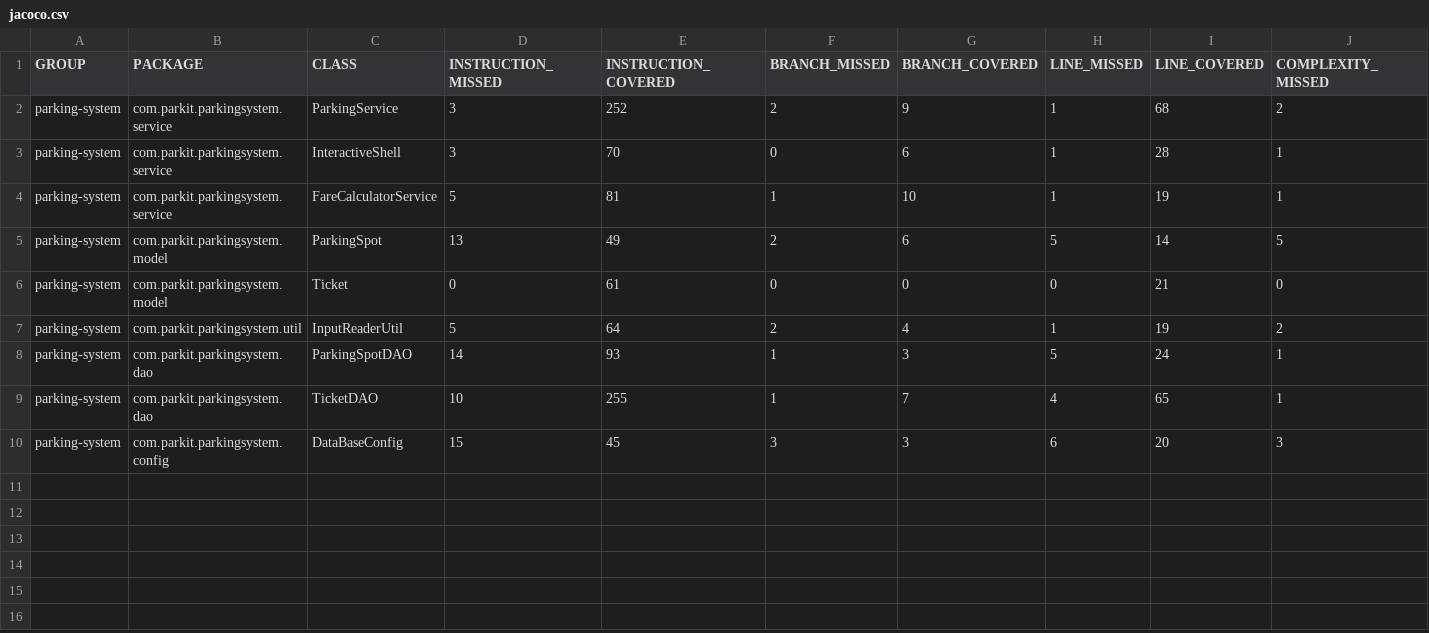
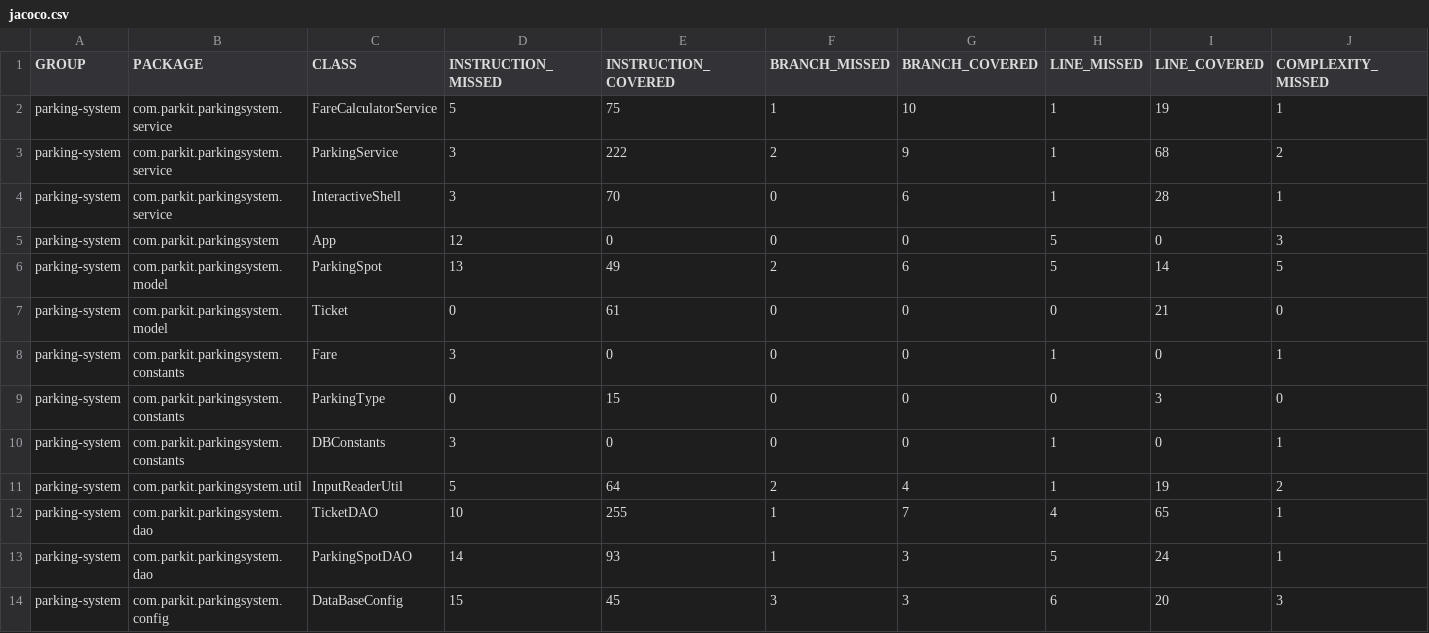
Before and after one commit to Blmat/P4_parkingSystem, a CSV file: target/site/jacoco/jacoco.csv, drawn as a sheet; only a part is shown; removed rows and columns are numbered as before the commit, all else as after; rows hold the shown columns only; the diff names each change by its address in the sheet, - before the commit and + after, or states it on an @@ line.

Commit message:
Pom.xml modifier pour que les rapports sortent grace a mvn site

```diff
--- a/target/site/jacoco/jacoco.csv
+++ b/target/site/jacoco/jacoco.csv
+row 2: parking-system | com.parkit.parkingsystem.service | FareCalculatorService | 5 | 75 | 1 | 10 | 1 | 19 | 1
-E3 (INSTRUCTION_COVERED): 252
+E3 (INSTRUCTION_COVERED): 222
-row 4: parking-system | com.parkit.parkingsystem.service | FareCalculatorService | 5 | 81 | 1 | 10 | 1 | 19 | 1
+row 5: parking-system | com.parkit.parkingsystem | App | 12 | 0 | 0 | 0 | 5 | 0 | 3
+row 8: parking-system | com.parkit.parkingsystem.constants | Fare | 3 | 0 | 0 | 0 | 1 | 0 | 1
+row 9: parking-system | com.parkit.parkingsystem.constants | ParkingType | 0 | 15 | 0 | 0 | 0 | 3 | 0
+row 10: parking-system | com.parkit.parkingsystem.constants | DBConstants | 3 | 0 | 0 | 0 | 1 | 0 | 1
@@ row 9 moved to row 12: parking-system @@
```
Also changed, not shown: 57 other files.
